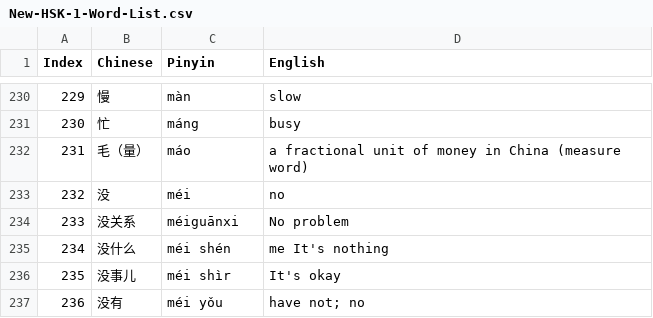
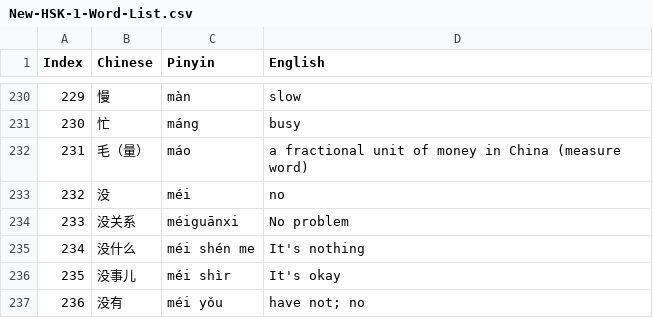
Before and after one commit to TakeruF/ai_dict, a CSV file: public/hsk/New-HSK-1-Word-List.csv, drawn as a sheet; only a part is shown, gaps mark what is left out.

Commit message:
fix: hsk-1 csv

```diff
--- a/public/hsk/New-HSK-1-Word-List.csv
+++ b/public/hsk/New-HSK-1-Word-List.csv
@@ -234,3 +234,3 @@ Index,Chinese,Pinyin,English
 233,没关系,méiguānxi,No problem
-234,没什么,méi shén,me It's nothing
+234,没什么,méi shén me,It's nothing
 235,没事儿,méi shìr,It's okay
```
